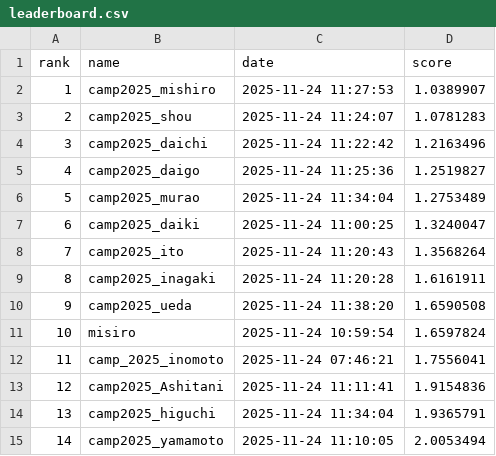
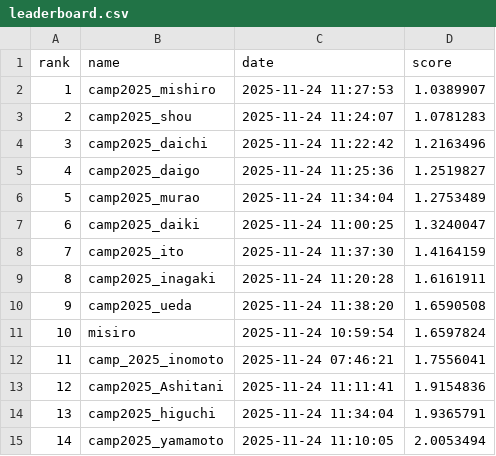
Before and after one commit to BeEngineer-Organization/auto_colorization_competition, a CSV file: leaderboard.csv, drawn as a sheet.

```diff
--- a/leaderboard.csv
+++ b/leaderboard.csv
@@ -7,3 +7,3 @@ rank,name,date,score
 6,camp2025_daiki,2025-11-24 11:00:25,1.3240047
-7,camp2025_ito,2025-11-24 11:20:43,1.3568264
+7,camp2025_ito,2025-11-24 11:37:30,1.4164159
 8,camp2025_inagaki,2025-11-24 11:20:28,1.6161911
```
